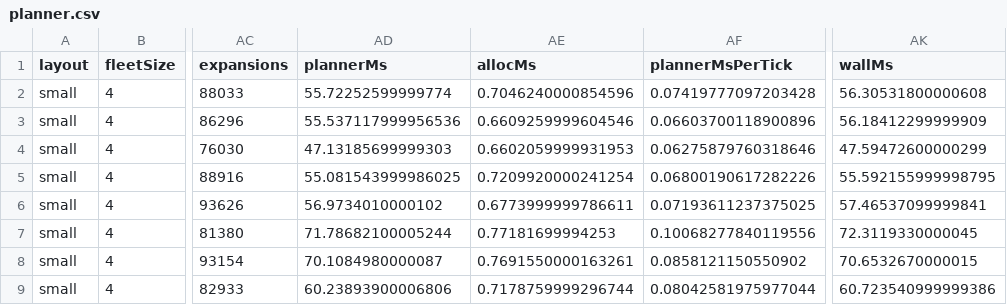
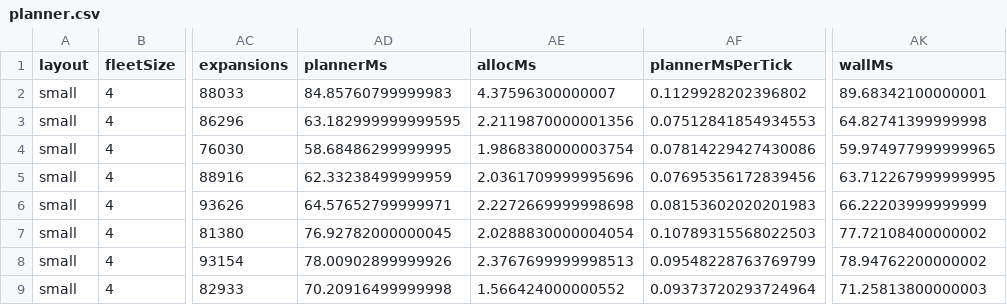
Before and after one commit to kjungmo/robo-ops, a CSV file: paper/experiments/results/planner.csv, drawn as a sheet; only a part is shown, gaps mark what is left out; the diff covers the shown part only; the diff names each change by its address in the sheet, - before the commit and + after, or states it on an @@ line.

```diff
--- a/paper/experiments/results/planner.csv
+++ b/paper/experiments/results/planner.csv
-AD2 (plannerMs): 55.72252599999774
+AD2 (plannerMs): 84.85760799999983
-AE2 (allocMs): 0.7046240000854596
+AE2 (allocMs): 4.37596300000007
-AF2 (plannerMsPerTick): 0.07419777097203428
+AF2 (plannerMsPerTick): 0.1129928202396802
-AK2 (wallMs): 56.30531800000608
+AK2 (wallMs): 89.68342100000001
-AD3 (plannerMs): 55.537117999956536
+AD3 (plannerMs): 63.182999999999595
-AE3 (allocMs): 0.6609259999604546
+AE3 (allocMs): 2.2119870000001356
-AF3 (plannerMsPerTick): 0.06603700118900896
+AF3 (plannerMsPerTick): 0.07512841854934553
-AK3 (wallMs): 56.18412299999909
+AK3 (wallMs): 64.82741399999998
-AD4 (plannerMs): 47.13185699999303
+AD4 (plannerMs): 58.68486299999995
-AE4 (allocMs): 0.6602059999931953
+AE4 (allocMs): 1.9868380000003754
-AF4 (plannerMsPerTick): 0.06275879760318646
+AF4 (plannerMsPerTick): 0.07814229427430086
-AK4 (wallMs): 47.59472600000299
+AK4 (wallMs): 59.974977999999965
-AD5 (plannerMs): 55.081543999986025
+AD5 (plannerMs): 62.33238499999959
-AE5 (allocMs): 0.7209920000241254
+AE5 (allocMs): 2.0361709999995696
-AF5 (plannerMsPerTick): 0.06800190617282226
+AF5 (plannerMsPerTick): 0.07695356172839456
-AK5 (wallMs): 55.592155999998795
+AK5 (wallMs): 63.712267999999995
-AD6 (plannerMs): 56.9734010000102
+AD6 (plannerMs): 64.57652799999971
-AE6 (allocMs): 0.6773999999786611
+AE6 (allocMs): 2.2272669999998698
-AF6 (plannerMsPerTick): 0.07193611237375025
+AF6 (plannerMsPerTick): 0.08153602020201983
-AK6 (wallMs): 57.46537099999841
+AK6 (wallMs): 66.22203999999999
-AD7 (plannerMs): 71.78682100005244
+AD7 (plannerMs): 76.92782000000045
-AE7 (allocMs): 0.77181699994253
+AE7 (allocMs): 2.0288830000004054
-AF7 (plannerMsPerTick): 0.10068277840119556
+AF7 (plannerMsPerTick): 0.10789315568022503
-AK7 (wallMs): 72.3119330000045
+AK7 (wallMs): 77.72108400000002
-AD8 (plannerMs): 70.1084980000087
+AD8 (plannerMs): 78.00902899999926
-AE8 (allocMs): 0.7691550000163261
+AE8 (allocMs): 2.3767699999998513
-AF8 (plannerMsPerTick): 0.0858121150550902
+AF8 (plannerMsPerTick): 0.09548228763769799
-AK8 (wallMs): 70.6532670000015
+AK8 (wallMs): 78.94762200000002
-AD9 (plannerMs): 60.23893900006806
+AD9 (plannerMs): 70.20916499999998
-AE9 (allocMs): 0.7178759999296744
+AE9 (allocMs): 1.566424000000552
-AF9 (plannerMsPerTick): 0.08042581975977044
+AF9 (plannerMsPerTick): 0.09373720293724964
-AK9 (wallMs): 60.723540999999386
+AK9 (wallMs): 71.25813800000003
```
Also changed, not shown: 90 edited cells elsewhere in this file, paper/arxiv/figures/data/planner_cbs.csv, paper/arxiv/figures/data/planner_pp.csv, 16 other files.
